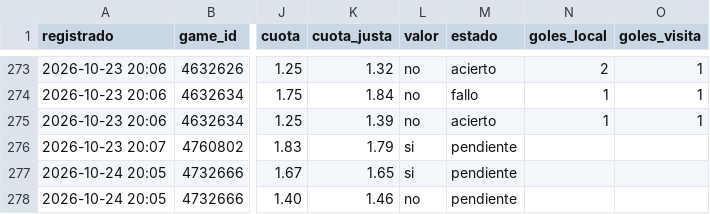
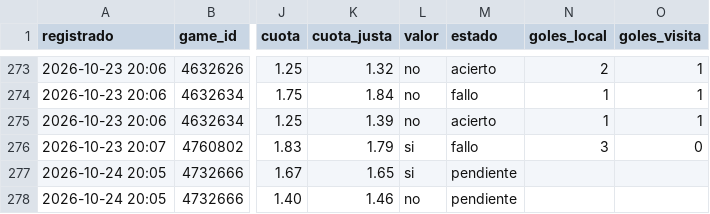
Before and after one commit to JoseVilcatoma/datazos-bot, a CSV file: data/sugerencias.csv, drawn as a sheet; only a part is shown, gaps mark what is left out; the diff names each change by its address in the sheet, - before the commit and + after, or states it on an @@ line.

Commit message:
Actualizar estado de datazos

```diff
--- a/data/sugerencias.csv
+++ b/data/sugerencias.csv
-M276 (estado): pendiente
+M276 (estado): fallo
-N276 (goles_local): (empty)
+N276 (goles_local): 3
-O276 (goles_visita): (empty)
+O276 (goles_visita): 0
```
Also changed, not shown: 1 other file.
